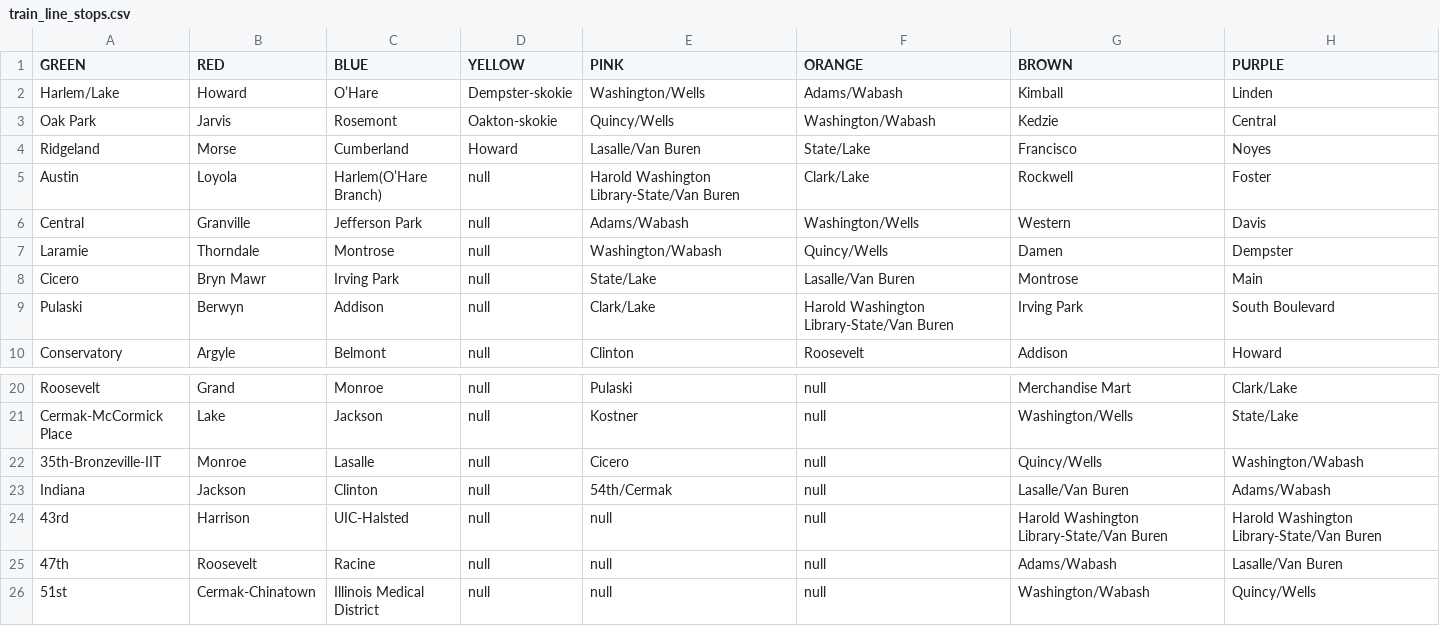
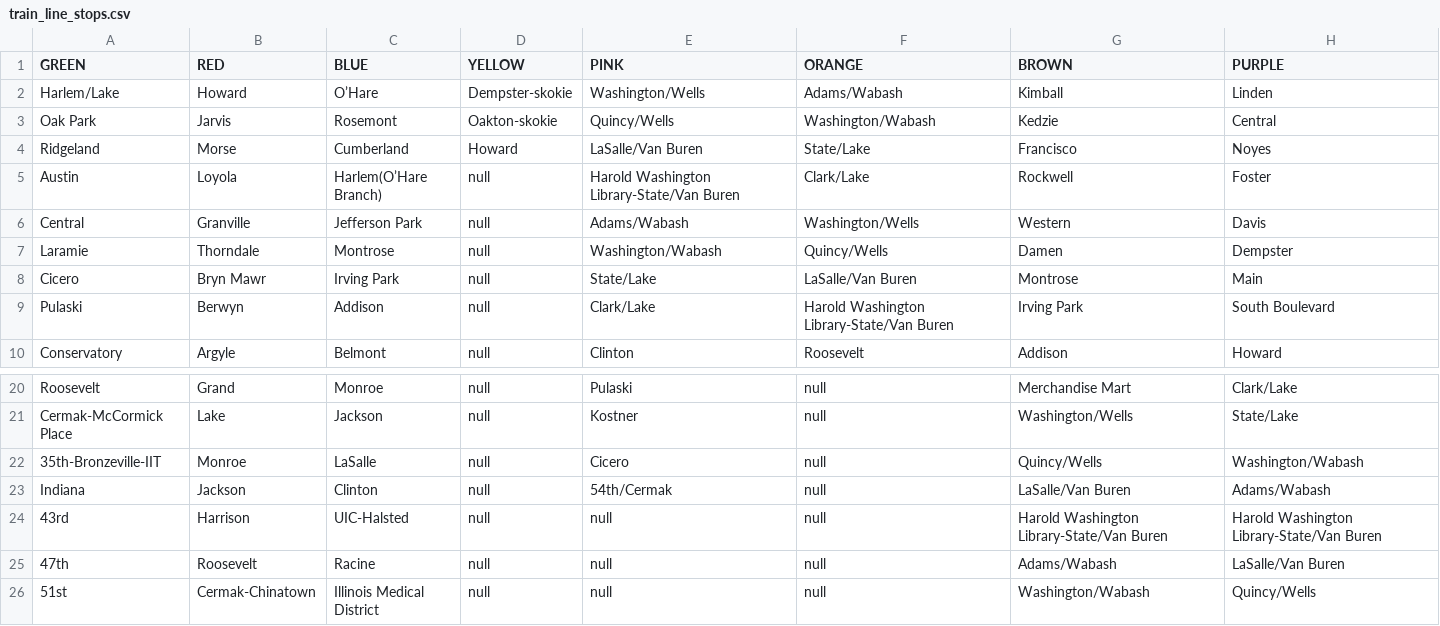
Before and after one commit to ddpalacios/Android-Live-Tracker, a CSV file: app/src/main/res/raw/train_line_stops.csv, drawn as a sheet; only a part is shown, gaps mark what is left out.

```diff
--- a/app/src/main/res/raw/train_line_stops.csv
+++ b/app/src/main/res/raw/train_line_stops.csv
@@ -3,3 +3,3 @@ Harlem/Lake,Howard,O’Hare,Dempster-skokie,Washington/Wells,Adams/Wabash,Kimbal
 Oak Park,Jarvis,Rosemont,Oakton-skokie,Quincy/Wells,Washington/Wabash,Kedzie,Central
-Ridgeland,Morse,Cumberland,Howard,Lasalle/Van Buren,State/Lake,Francisco,Noyes
+Ridgeland,Morse,Cumberland,Howard,LaSalle/Van Buren,State/Lake,Francisco,Noyes
 Austin,Loyola,Harlem(O’Hare Branch),null,Harold Washington Library-State/Van Buren,Clark/Lake,Rockwell,Foster
@@ -7,3 +7,3 @@ Central,Granville,Jefferson Park,null,Adams/Wabash,Washington/Wells,Western,Davi
 Laramie,Thorndale,Montrose,null,Washington/Wabash,Quincy/Wells,Damen,Dempster
-Cicero,Bryn Mawr,Irving Park,null,State/Lake,Lasalle/Van Buren,Montrose,Main
+Cicero,Bryn Mawr,Irving Park,null,State/Lake,LaSalle/Van Buren,Montrose,Main
 Pulaski,Berwyn,Addison,null,Clark/Lake,Harold Washington Library-State/Van Buren,Irving Park,South Boulevard
@@ -21,6 +21,6 @@ Roosevelt,Grand,Monroe,null,Pulaski,null,Merchandise Mart,Clark/Lake
 Cermak-McCormick Place,Lake,Jackson,null,Kostner,null,Washington/Wells,State/Lake
-35th-Bronzeville-IIT,Monroe,Lasalle,null,Cicero,null,Quincy/Wells,Washington/Wabash
-Indiana,Jackson,Clinton,null,54th/Cermak,null,Lasalle/Van Buren,Adams/Wabash
+35th-Bronzeville-IIT,Monroe,LaSalle,null,Cicero,null,Quincy/Wells,Washington/Wabash
+Indiana,Jackson,Clinton,null,54th/Cermak,null,LaSalle/Van Buren,Adams/Wabash
 43rd,Harrison,UIC-Halsted,null,null,null,Harold Washington Library-State/Van Buren,Harold Washington Library-State/Van Buren
-47th,Roosevelt,Racine,null,null,null,Adams/Wabash,Lasalle/Van Buren
+47th,Roosevelt,Racine,null,null,null,Adams/Wabash,LaSalle/Van Buren
 51st,Cermak-Chinatown,Illinois Medical District,null,null,null,Washington/Wabash,Quincy/Wells
```
Also changed, not shown: 1 other file.
